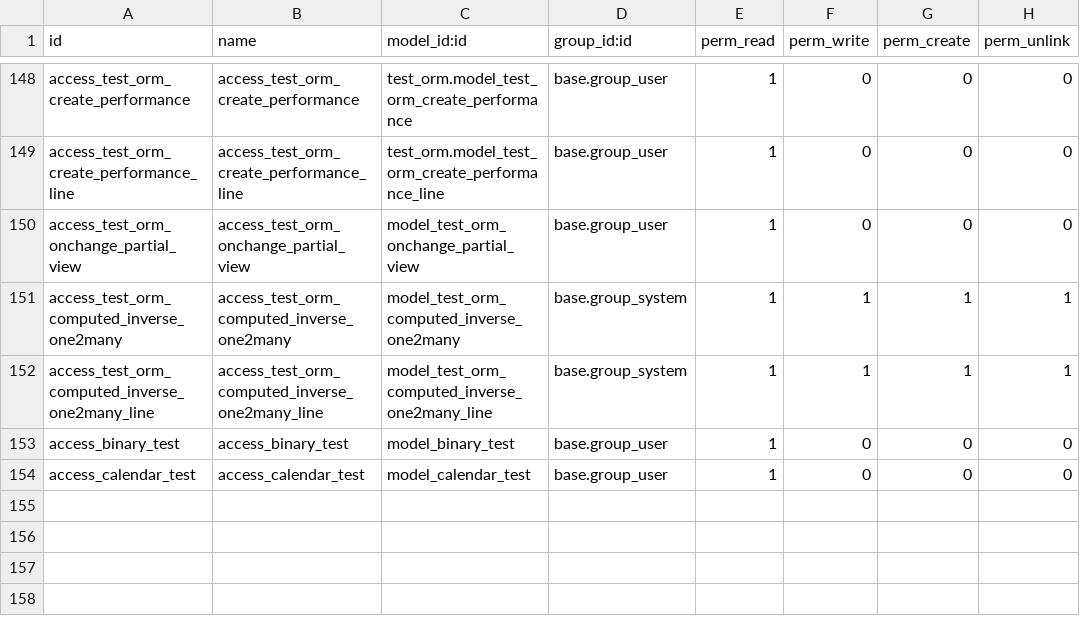
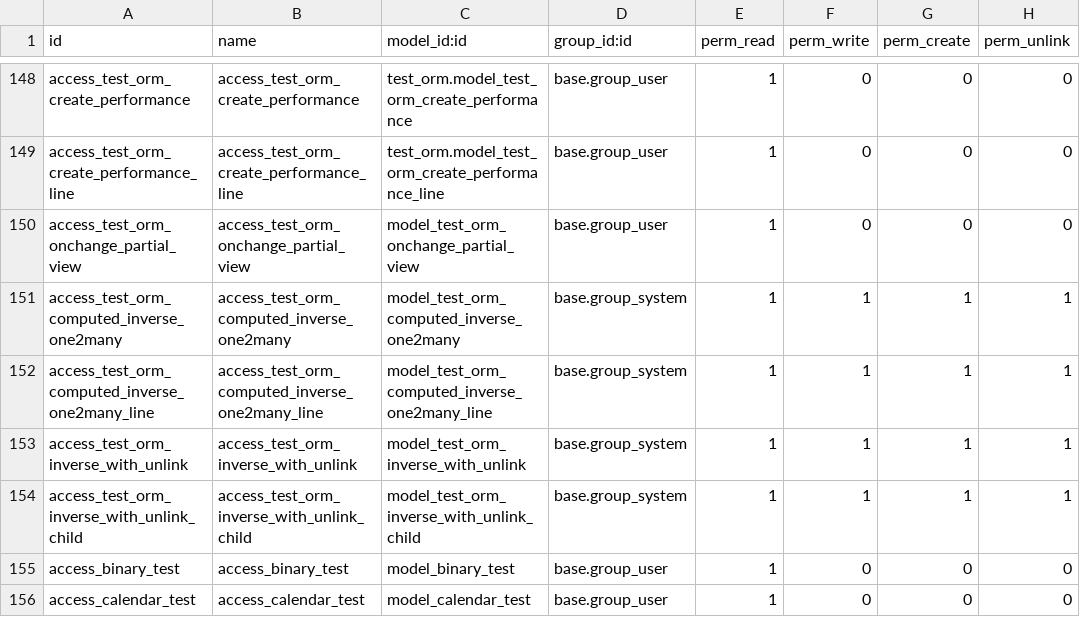
Before and after one commit to Agro-Marin/odoo, a CSV file: odoo/addons/test_orm/security/ir.model.access.csv, drawn as a sheet; only a part is shown, gaps mark what is left out.

```diff
--- a/odoo/addons/test_orm/security/ir.model.access.csv
+++ b/odoo/addons/test_orm/security/ir.model.access.csv
@@ -152,2 +152,4 @@ access_test_orm_computed_inverse_one2many,access_test_orm_computed_inverse_one2m
 access_test_orm_computed_inverse_one2many_line,access_test_orm_computed_inverse_one2many_line,model_test_orm_computed_inverse_one2many_line,base.group_system,1,1,1,1
+access_test_orm_inverse_with_unlink,access_test_orm_inverse_with_unlink,model_test_orm_inverse_with_unlink,base.group_system,1,1,1,1
+access_test_orm_inverse_with_unlink_child,access_test_orm_inverse_with_unlink_child,model_test_orm_inverse_with_unlink_child,base.group_system,1,1,1,1
 access_binary_test,access_binary_test,model_binary_test,base.group_user,1,0,0,0
```
Also changed, not shown: 18 other files.
